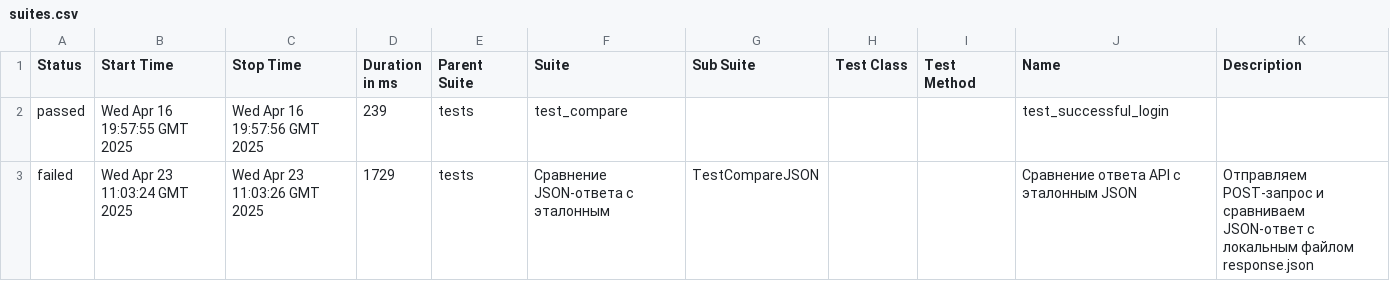
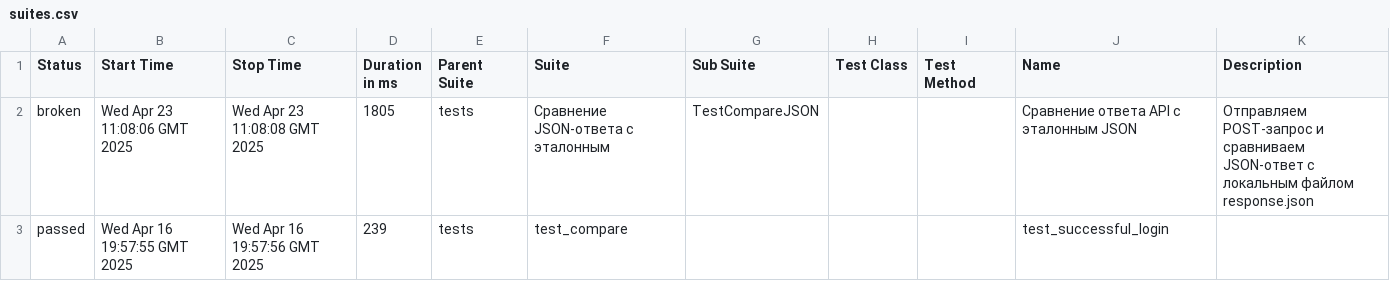
Before and after one commit to spank470/auth, a CSV file: data/suites.csv, drawn as a sheet; removed rows and columns are numbered as before the commit, all else as after; the diff names each change by its address in the sheet, - before the commit and + after, or states it on an @@ line.

```diff
--- a/data/suites.csv
+++ b/data/suites.csv
+row 2: broken | Wed Apr 23 11:08:06 GMT 2025 | Wed Apr 23 11:08:08 GMT 2025 | 1805 | tests | Сравнение JSON-ответа с эталонным | TestCompareJSON |  |  | Сравнение ответа API с эталонным JSON | Отправляем POST-запрос и сравниваем JSON-ответ с локальным файлом response.json
-row 3: failed | Wed Apr 23 11:03:24 GMT 2025 | Wed Apr 23 11:03:26 GMT 2025 | 1729 | tests | Сравнение JSON-ответа с эталонным | TestCompareJSON |  |  | Сравнение ответа API с эталонным JSON | Отправляем POST-запрос и сравниваем JSON-ответ с локальным файлом response.json
```
Also changed, not shown: data/behaviors.csv, 32 other files.
